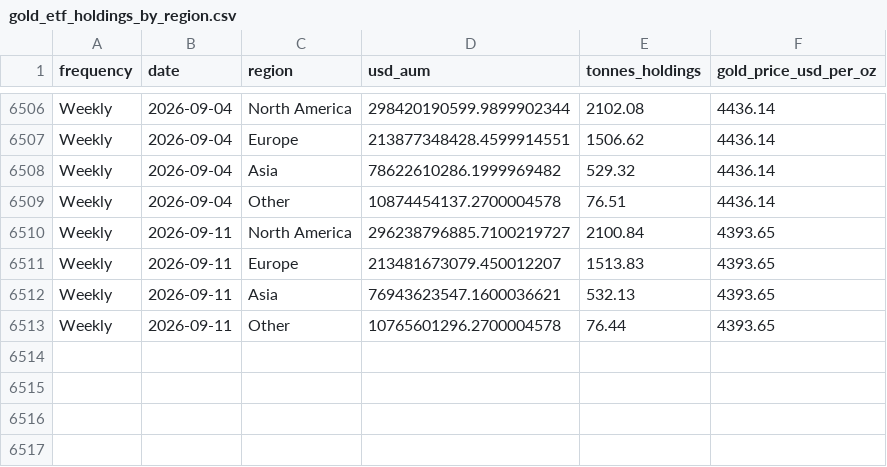
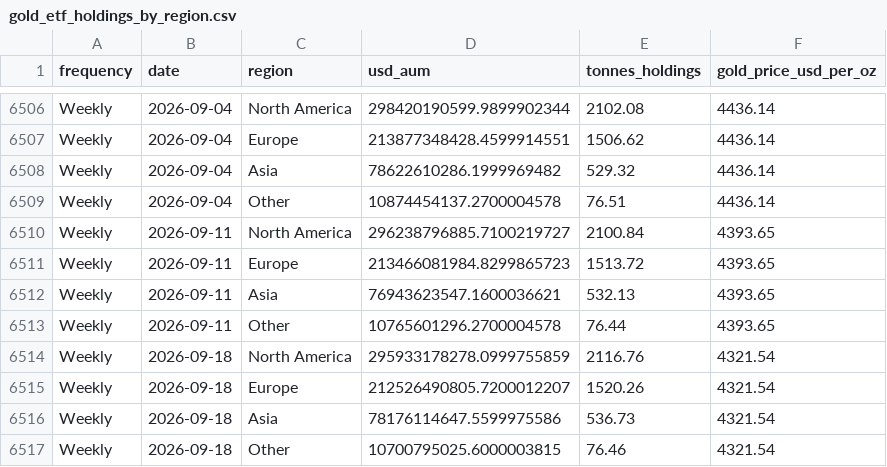
Before and after one commit to qrq3838/gold-market-monitor, a CSV file: data/gold_etf_holdings_by_region.csv, drawn as a sheet; only a part is shown, gaps mark what is left out.

```diff
--- a/data/gold_etf_holdings_by_region.csv
+++ b/data/gold_etf_holdings_by_region.csv
@@ -6510,4 +6510,8 @@ Weekly,2026-09-04,Other,10874454137.2700004578,76.51,4436.14
 Weekly,2026-09-11,North America,296238796885.7100219727,2100.84,4393.65
-Weekly,2026-09-11,Europe,213481673079.450012207,1513.83,4393.65
+Weekly,2026-09-11,Europe,213466081984.8299865723,1513.72,4393.65
 Weekly,2026-09-11,Asia,76943623547.1600036621,532.13,4393.65
 Weekly,2026-09-11,Other,10765601296.2700004578,76.44,4393.65
+Weekly,2026-09-18,North America,295933178278.0999755859,2116.76,4321.54
+Weekly,2026-09-18,Europe,212526490805.7200012207,1520.26,4321.54
+Weekly,2026-09-18,Asia,78176114647.5599975586,536.73,4321.54
+Weekly,2026-09-18,Other,10700795025.6000003815,76.46,4321.54
```
Also changed, not shown: data/comex_gold_futures.csv, data/gold_etf_flows_by_region.csv, 3 other files.
